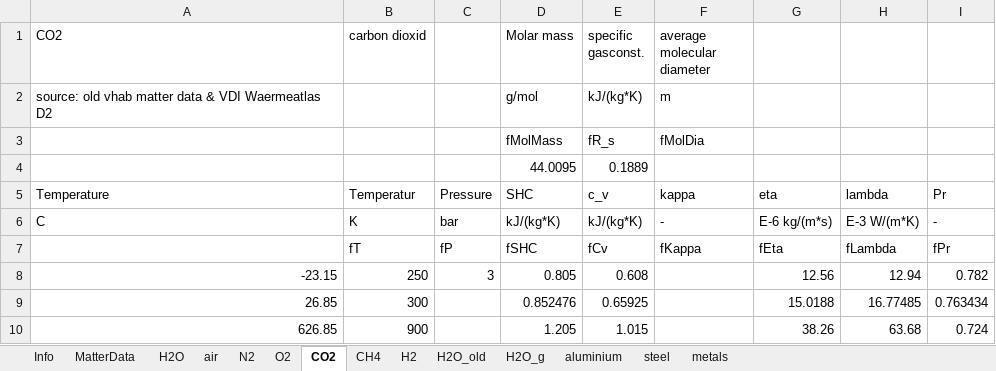
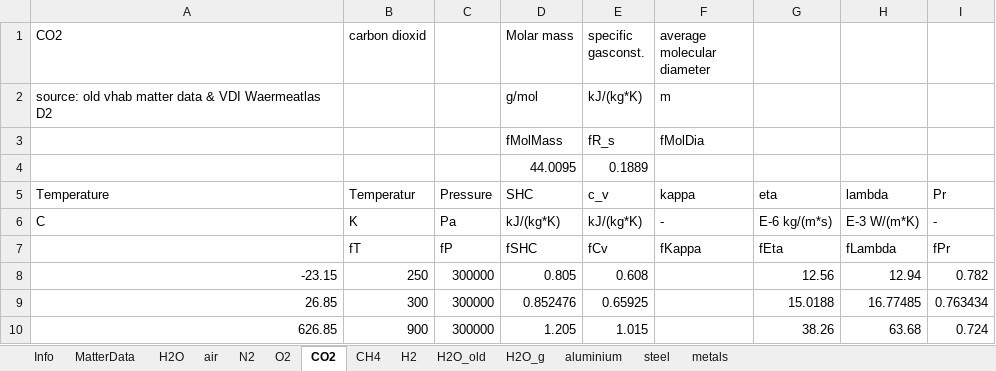
Before and after one commit to V-HAB/V-HAB, an Excel workbook: core/+matter/Matter.xlsx, sheet CO2, drawn as a sheet; values as stored, in another font and other column widths than the file's, no borders; the diff names each change by its address in the sheet, - before the commit and + after, or states it on an @@ line.

```diff
--- a/core/+matter/Matter.xlsx (sheet CO2)
+++ b/core/+matter/Matter.xlsx (sheet CO2)
-C6: bar
+C6: Pa
-C8: 3
+C8: 300000
-C9:C10: (empty)
+C9:C10: 300000
```
Also changed, not shown: sheet H2O, sheet CH4, sheet H2, sheet N2, sheet O2, sheet MatterData, 3 other files.
